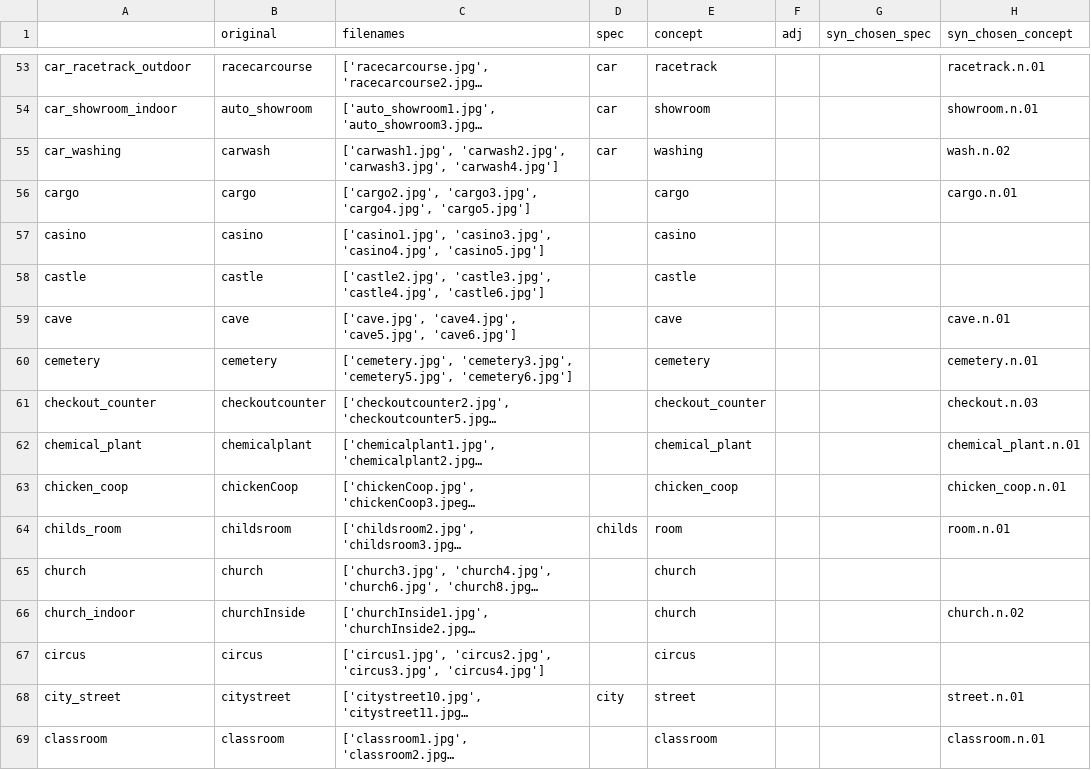
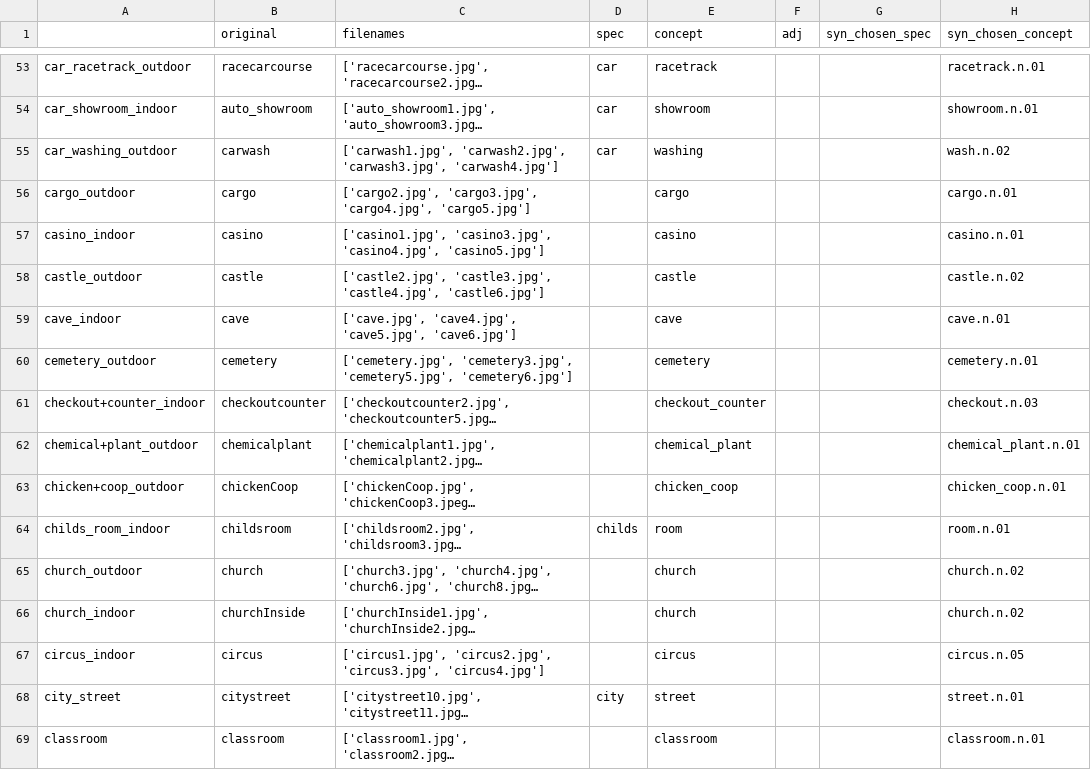
Before and after one commit to aripat/fMRIcaptioning, a CSV file: dataset.csv, drawn as a sheet; only a part is shown, gaps mark what is left out; long unchanged cells end in …; the diff covers the shown part only; the diff names each change by its address in the sheet, - before the commit and + after, or states it on an @@ line.

```diff
--- a/dataset.csv
+++ b/dataset.csv
-A55: car_washing
+A55: car_washing_outdoor
-A56: cargo
+A56: cargo_outdoor
-A57: casino
+A57: casino_indoor
-H57 (syn_chosen_concept): (empty)
+H57 (syn_chosen_concept): casino.n.01
-A58: castle
+A58: castle_outdoor
-H58 (syn_chosen_concept): (empty)
+H58 (syn_chosen_concept): castle.n.02
-A59: cave
+A59: cave_indoor
-A60: cemetery
+A60: cemetery_outdoor
-A61: checkout_counter
+A61: checkout+counter_indoor
-A62: chemical_plant
+A62: chemical+plant_outdoor
-A63: chicken_coop
+A63: chicken+coop_outdoor
-A64: childs_room
+A64: childs_room_indoor
-A65: church
+A65: church_outdoor
-H65 (syn_chosen_concept): (empty)
+H65 (syn_chosen_concept): church.n.02
-A67: circus
+A67: circus_indoor
-H67 (syn_chosen_concept): (empty)
+H67 (syn_chosen_concept): circus.n.05
```
Also changed, not shown: 2 added rows, 2 removed rows and 54 edited cells elsewhere in this file, 1 other file.
